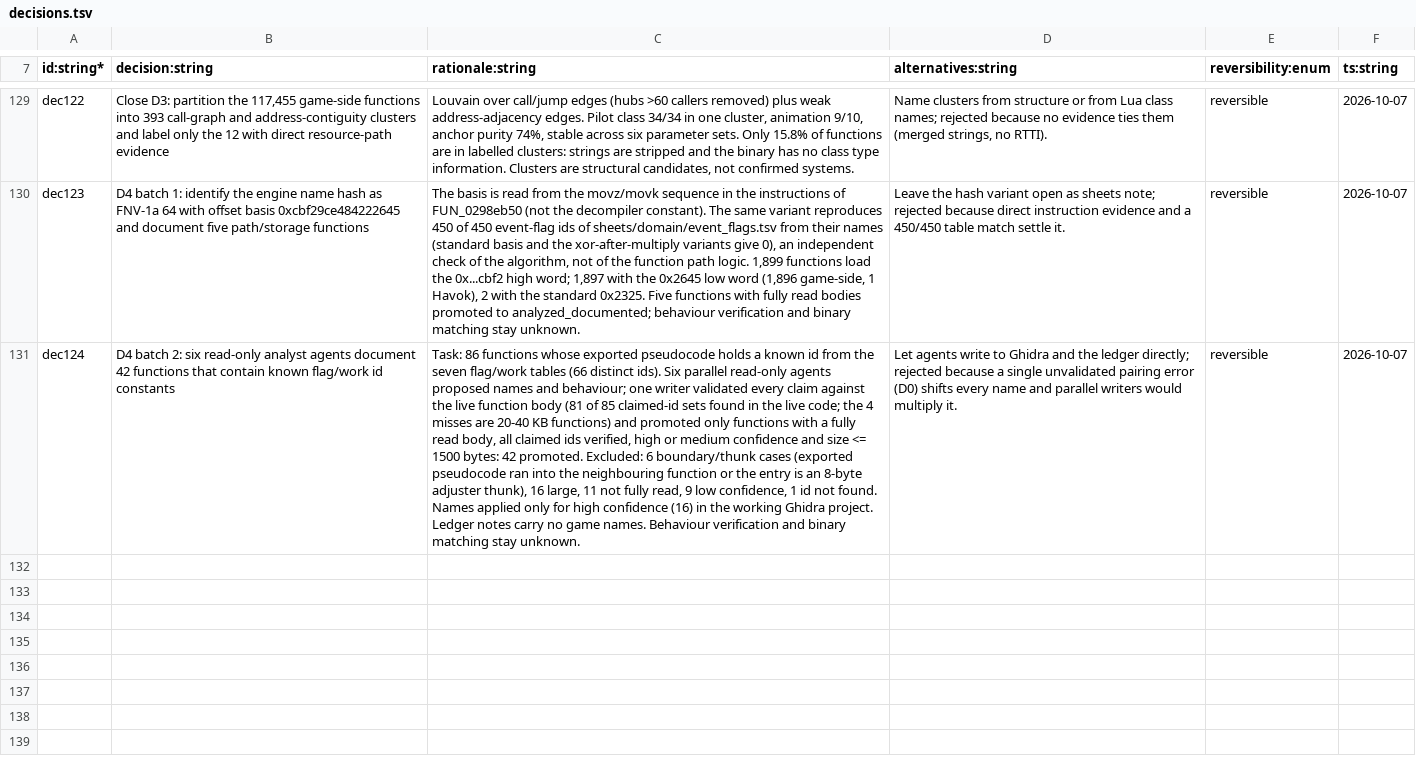
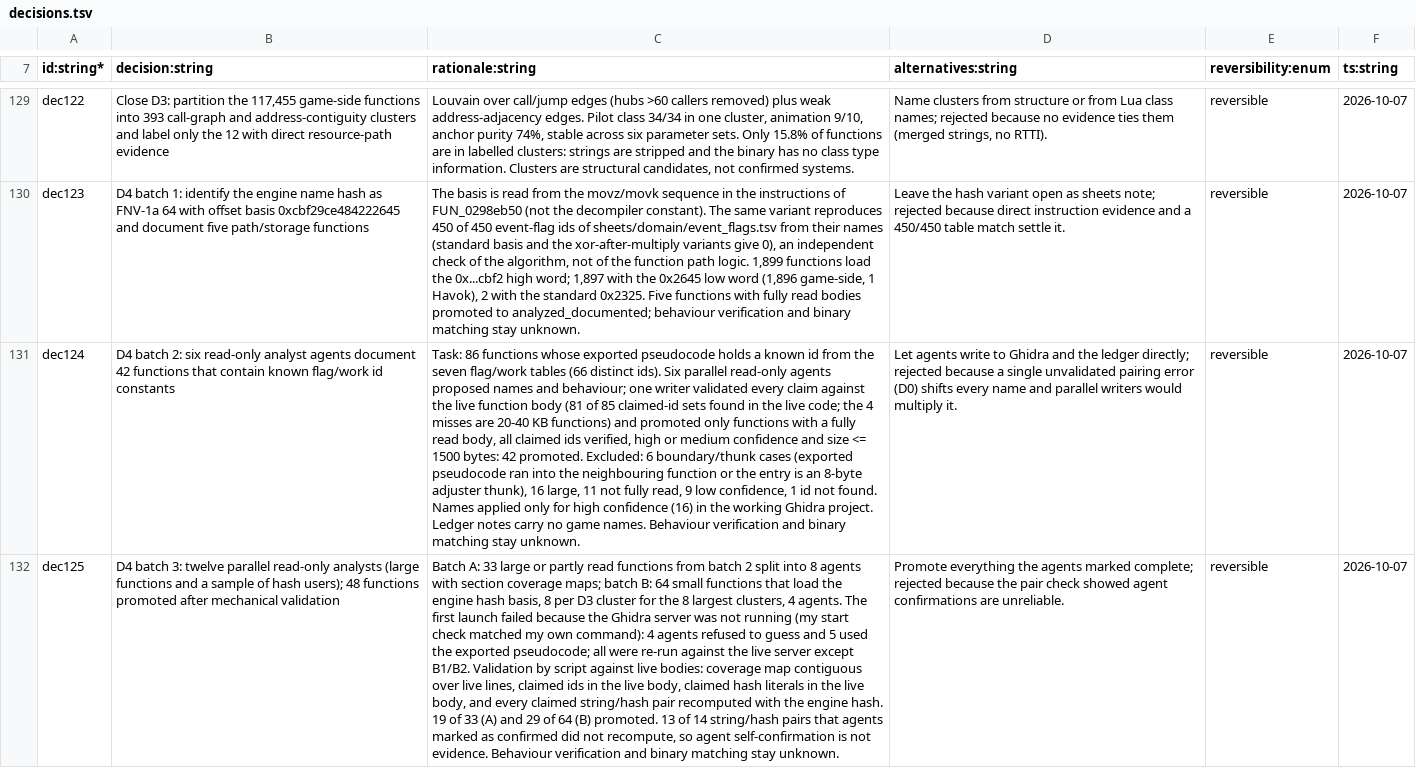
Before and after one commit to NicoRuedaA/project-arceus, a TSV file: sheets/decisions.tsv, drawn as a sheet; only a part is shown, gaps mark what is left out; the diff names each change by its address in the sheet, - before the commit and + after, or states it on an @@ line.

Commit message:
feat(decompilation): D4 batch 3 - twelve parallel analysts, 48 functions documented
Eight analysts covered large functions with section coverage maps and four
sampled the engine-hash users. Validate every claim against the live bodies
and recompute every string/hash pair: 19 of 33 and 29 of 64 promoted
(ledger 85 -> 133 of 153,476). Record that agent self-confirmed hash pairs
were wrong in 13 of 14 cases and that the hash-user list is noisy.

```diff
--- a/sheets/decisions.tsv
+++ b/sheets/decisions.tsv
+row 132: dec125 | D4 batch 3: twelve parallel read-only analysts (large functions and a sample of hash users); 48 functions promoted after mechanical validation | Batch A: 33 large or partly read functions from batch 2 split into 8 agents with section coverage maps; batch B: 64 small functions that load the engine hash basis, 8 per D3 cluster for the 8 largest clusters, 4 agents. The first launch failed because the Ghidra server was not running (my start check matched my own command): 4 agents refused to guess and 5 used the exported pseudocode; all were re-run against the live server except B1/B2. Validation by script against live bodies: coverage map contiguous over live lines, claimed ids in the live body, claimed hash literals in the live body, and every claimed string/hash pair recomputed with the engine hash. 19 of 33 (A) and 29 of 64 (B) promoted. 13 of 14 string/hash pairs that agents marked as confirmed did not recompute, so agent self-confirmation is not evidence. Behaviour verification and binary matching stay unknown. | Promote everything the agents marked complete; rejected because the pair check showed agent confirmations are unreliable. | reversible | 2026-10-07
```
Also changed, not shown: 8 other files.
